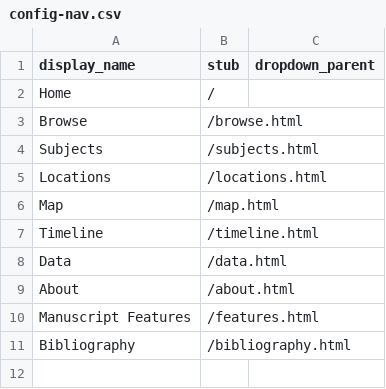
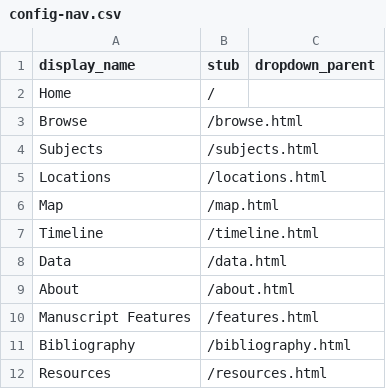
Before and after one commit to hnswans/simsproj2022, a CSV file: _data/config-nav.csv, drawn as a sheet; the diff names each change by its address in the sheet, - before the commit and + after, or states it on an @@ line.

Commit message:
edited nav
added resources to nav

```diff
--- a/_data/config-nav.csv
+++ b/_data/config-nav.csv
+row 12: Resources | /resources.html
```
Also changed, not shown: 1 other file.
